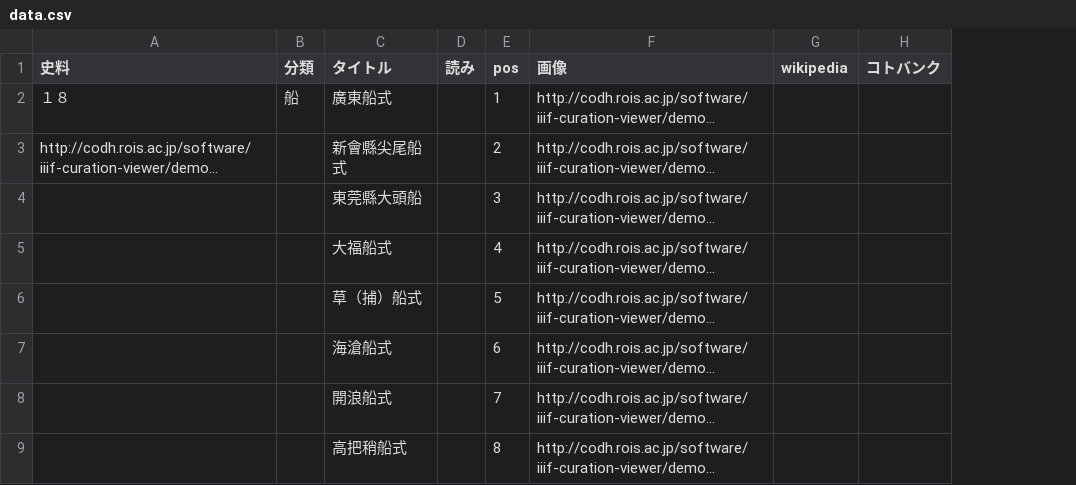
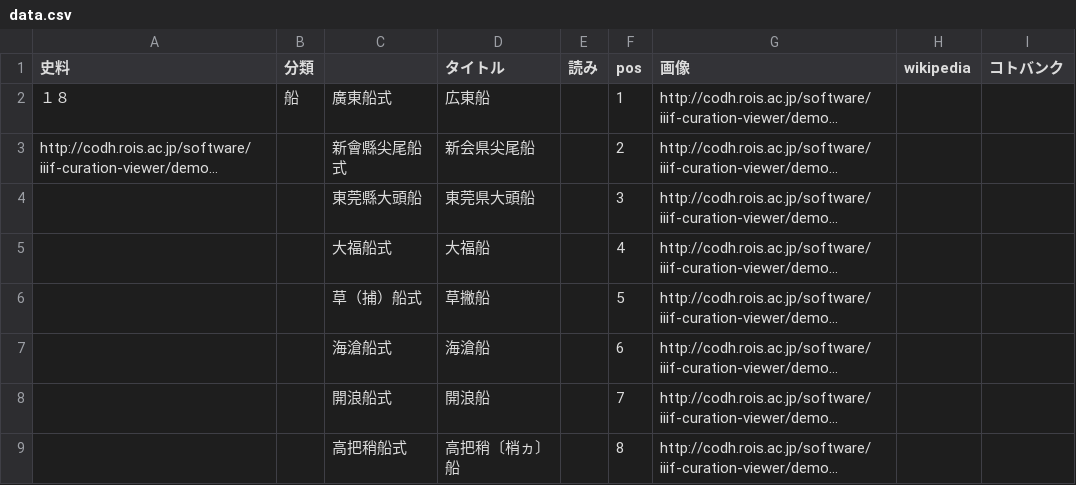
Before and after one commit to hi-ut/chukaizuhen_data, a CSV file: src/data/data.csv, drawn as a sheet; only a part is shown; long unchanged cells end in …; the diff names each change by its address in the sheet, - before the commit and + after, or states it on an @@ line.

Commit message:
feat: update data

```diff
--- a/src/data/data.csv
+++ b/src/data/data.csv
+column D (タイトル), rows 2-9: 広東船 | 新会県尖尾船 | 東莞県大頭船 | 大福船 | 草撇船 | 海滄船 | 開浪船 | 高把稍〔梢ヵ〕船
-C1: タイトル
+C1: (empty)
```
Also changed, not shown: 1 other file.
